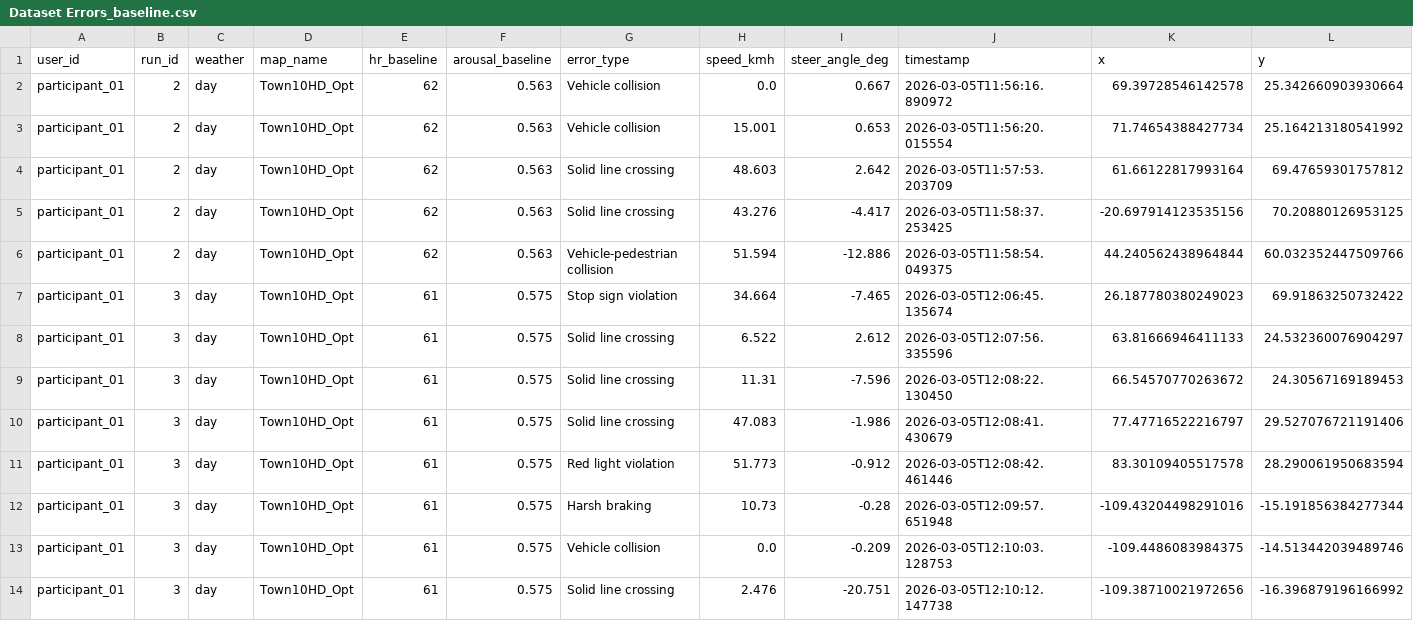
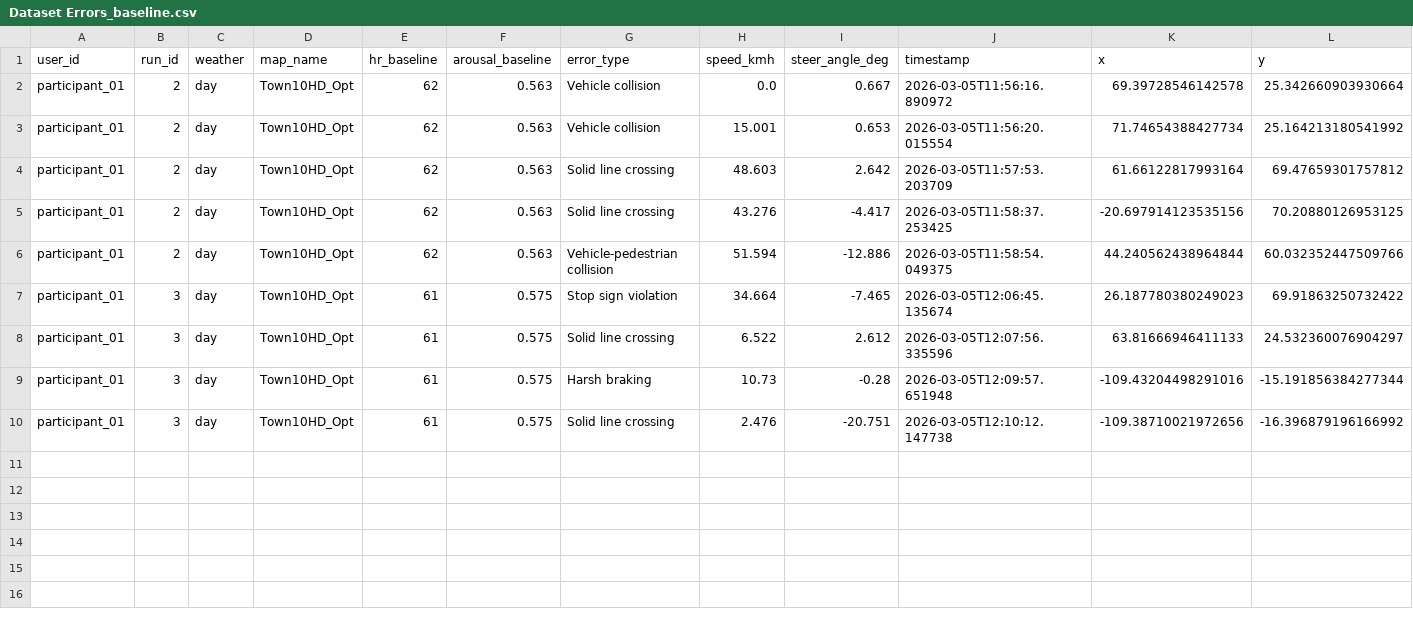
Before and after one commit to AndreaBedei1/Drive-dristraction-framework, a CSV file: drive/data/Dataset Errors_baseline.csv, drawn as a sheet; only a part is shown; rows hold the shown columns only; the diff names each change by its address in the sheet, - before the commit and + after, or states it on an @@ line.

Commit message:
polishing

```diff
--- a/drive/data/Dataset Errors_baseline.csv
+++ b/drive/data/Dataset Errors_baseline.csv
-row 9: participant_01 | 3 | day | Town10HD_Opt | 61 | 0.575 | Solid line crossing | 11.31 | -7.596 | 2026-03-05T12:08:22.130450 | 66.54570770263672 | 24.30567169189453
-row 10: participant_01 | 3 | day | Town10HD_Opt | 61 | 0.575 | Solid line crossing | 47.083 | -1.986 | 2026-03-05T12:08:41.430679 | 77.47716522216797 | 29.527076721191406
-row 11: participant_01 | 3 | day | Town10HD_Opt | 61 | 0.575 | Red light violation | 51.773 | -0.912 | 2026-03-05T12:08:42.461446 | 83.30109405517578 | 28.290061950683594
-row 13: participant_01 | 3 | day | Town10HD_Opt | 61 | 0.575 | Vehicle collision | 0.0 | -0.209 | 2026-03-05T12:10:03.128753 | -109.4486083984375 | -14.513442039489746
```
